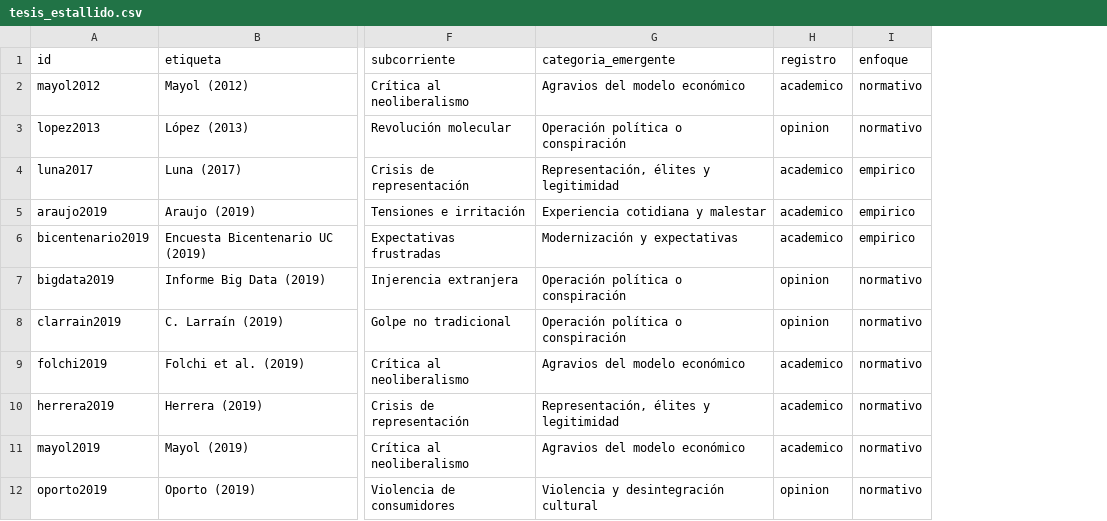
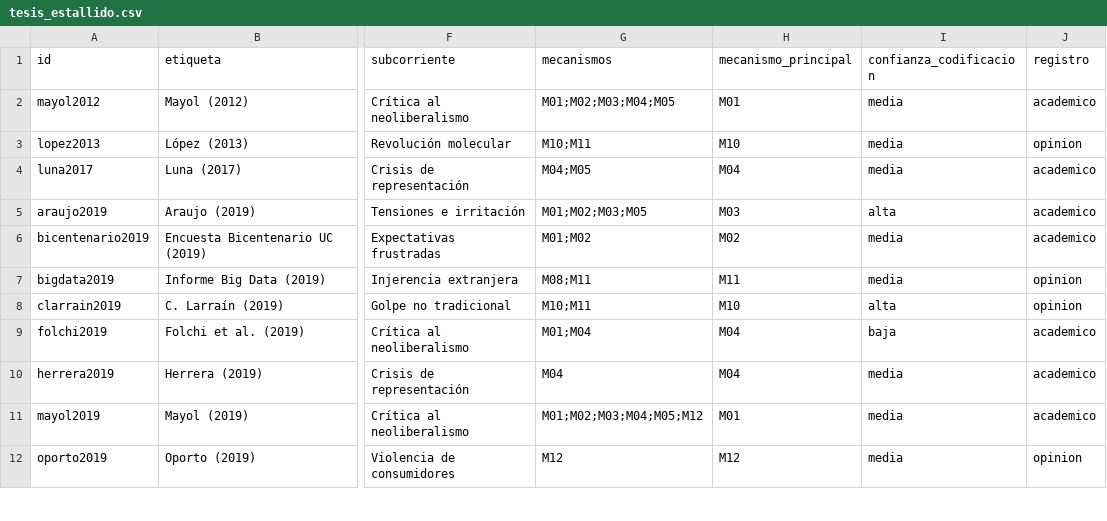
Before and after one commit to belmarfabian/belmarfabian.github.io, a CSV file: estallido-tesis/datos/tesis_estallido.csv, drawn as a sheet; only a part is shown, gaps mark what is left out; removed rows and columns are numbered as before the commit, all else as after; the diff names each change by its address in the sheet, - before the commit and + after, or states it on an @@ line.

```diff
--- a/estallido-tesis/datos/tesis_estallido.csv
+++ b/estallido-tesis/datos/tesis_estallido.csv
-column G (categoria_emergente), rows 2-12: Agravios del modelo económico | Operación política o conspiración | Representación, élites y legitimidad | Experiencia cotidiana y malestar | Modernización y expectativas | Operación política o conspiración | Operación política o conspiración | Agravios del modelo económico | Representación, élites y legitimidad | Agravios del modelo económico | Violencia y desintegración cultural
+column G (mecanismos), rows 2-12: M01;M02;M03;M04;M05 | M10;M11 | M04;M05 | M01;M02;M03;M05 | M01;M02 | M08;M11 | M10;M11 | M01;M04 | M04 | M01;M02;M03;M04;M05;M12 | M12
+column H (mecanismo_principal), rows 2-12: M01 | M10 | M04 | M03 | M02 | M11 | M10 | M04 | M04 | M01 | M12
+column I (confianza_codificacion), rows 2-12: media | media | media | alta | media | media | alta | baja | media | media | media
-column I (enfoque), rows 2-12: normativo | normativo | empirico | empirico | empirico | normativo | normativo | normativo | normativo | normativo | normativo
```
Also changed, not shown: 11 other files.
